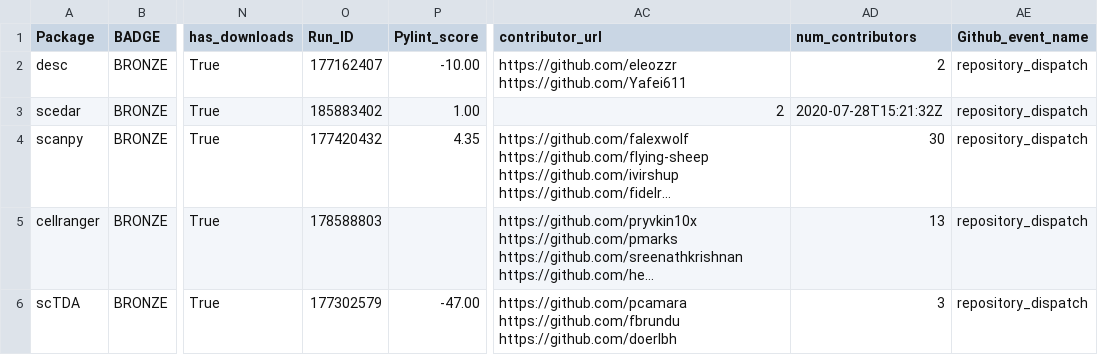
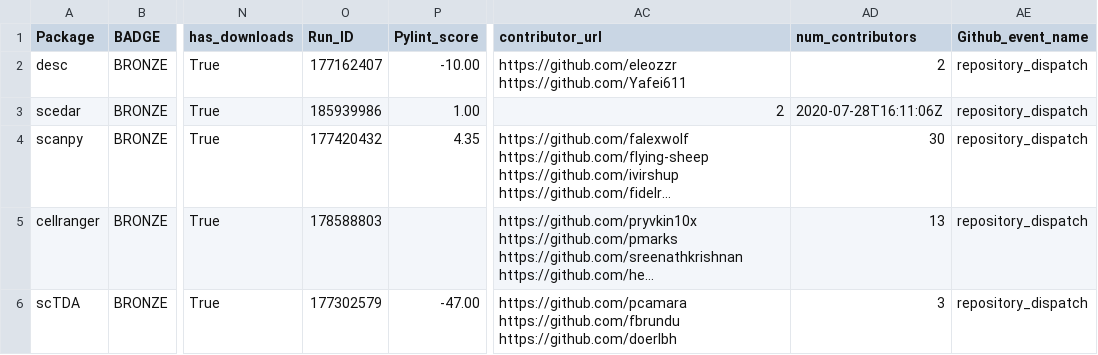
Before and after one commit to benstear/biopypir_logs, a CSV file: log_matrix.csv, drawn as a sheet; only a part is shown, gaps mark what is left out; long unchanged cells end in …; the diff names each change by its address in the sheet, - before the commit and + after, or states it on an @@ line.

```diff
--- a/log_matrix.csv
+++ b/log_matrix.csv
-O3 (Run_ID): 185883402
+O3 (Run_ID): 185939986
-AD3 (num_contributors): 2020-07-28T15:21:32Z
+AD3 (num_contributors): 2020-07-28T16:11:06Z
```
Also changed, not shown: original_order.csv, reordered.csv, 3 other files.
